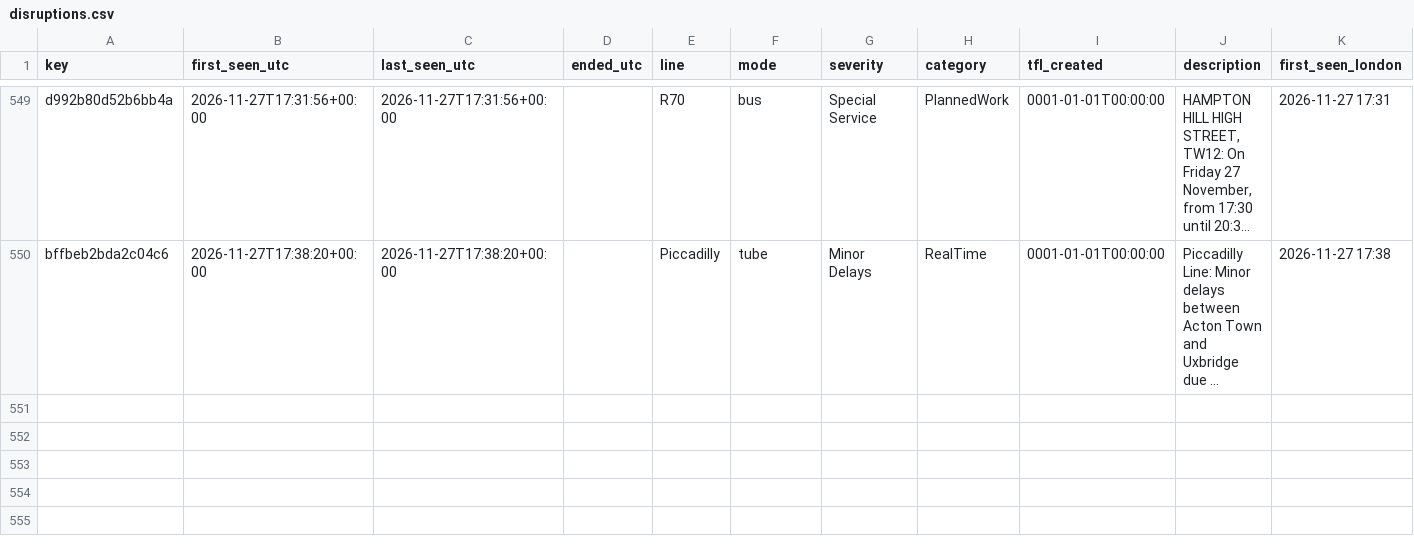
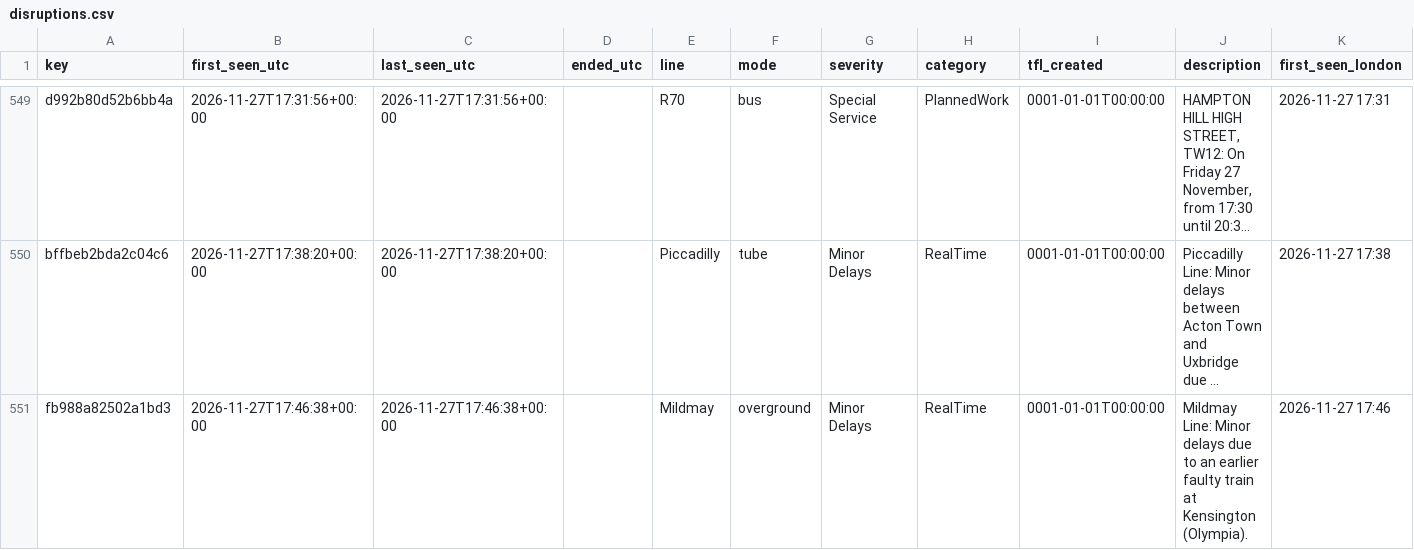
Before and after one commit to amiralichalabi/TfL_report, a CSV file: disruptions.csv, drawn as a sheet; only a part is shown, gaps mark what is left out; long unchanged cells end in …; the diff names each change by its address in the sheet, - before the commit and + after, or states it on an @@ line.

Commit message:
update disruptions

```diff
--- a/disruptions.csv
+++ b/disruptions.csv
+row 551: fb988a82502a1bd3 | 2026-11-27T17:46:38+00:00 | 2026-11-27T17:46:38+00:00 |  | Mildmay | overground | Minor Delays | RealTime | 0001-01-01T00:00:00 | Mildmay Line: Minor delays due to an earlier faulty train at Kensington (Olympia). | 2026-11-27 17:46
```
Also changed, not shown: 1 other file.
